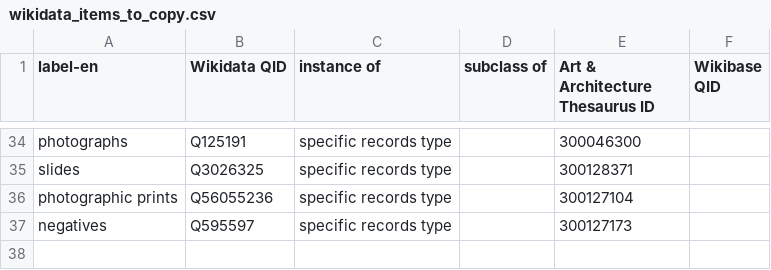
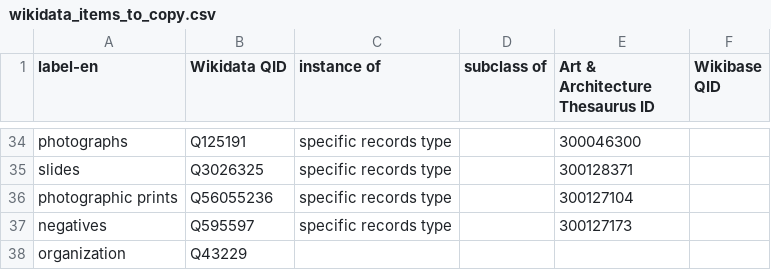
Before and after one commit to NEU-DSG/wikibase-utilities, a CSV file: chinatown_collections/wikidata_items_to_copy.csv, drawn as a sheet; only a part is shown, gaps mark what is left out.

```diff
--- a/chinatown_collections/wikidata_items_to_copy.csv
+++ b/chinatown_collections/wikidata_items_to_copy.csv
@@ -37 +37,2 @@ photographic prints,Q56055236,specific records type,,300127104,
 negatives,Q595597,specific records type,,300127173,
+organization,Q43229,,,,
```
Also changed, not shown: chinatown_collections/new_items_to_create.csv, chinatown_collections/new_properties_to_create.csv.
